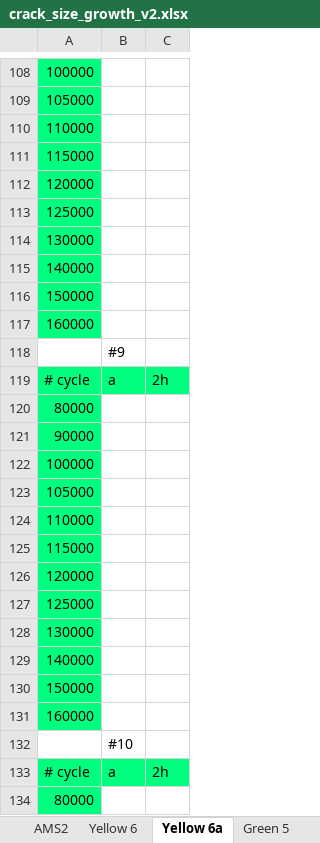
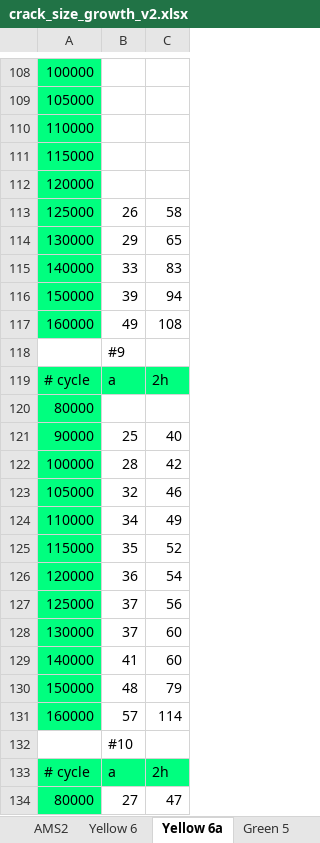
Before and after one commit to longfish/fatigue-crack-tracking, an Excel workbook: crack_size_growth_v2.xlsx, sheet Yellow 6a, drawn as a sheet; only a part is shown, gaps mark what is left out; values as stored, in another font and other column widths than the file's, no borders; the diff covers the shown part only; the diff names each change by its address in the sheet, - before the commit and + after, or states it on an @@ line.

```diff
--- a/crack_size_growth_v2.xlsx (sheet Yellow 6a)
+++ b/crack_size_growth_v2.xlsx (sheet Yellow 6a)
-B113: (empty)
+B113: 26
-C113: (empty)
+C113: 58
-B114: (empty)
+B114: 29
-C114: (empty)
+C114: 65
-B115: (empty)
+B115: 33
-C115: (empty)
+C115: 83
-B116: (empty)
+B116: 39
-C116: (empty)
+C116: 94
-B117: (empty)
+B117: 49
-C117: (empty)
+C117: 108
-B121: (empty)
+B121: 25
-C121: (empty)
+C121: 40
-B122: (empty)
+B122: 28
-C122: (empty)
+C122: 42
-B123: (empty)
+B123: 32
-C123: (empty)
+C123: 46
-B124: (empty)
+B124: 34
-C124: (empty)
+C124: 49
-B125: (empty)
+B125: 35
-C125: (empty)
+C125: 52
-B126: (empty)
+B126: 36
-C126: (empty)
+C126: 54
-B127:B128: (empty)
+B127:B128: 37
-C127: (empty)
+C127: 56
-C128:C129: (empty)
+C128:C129: 60
-B129: (empty)
+B129: 41
-B130: (empty)
+B130: 48
-C130: (empty)
+C130: 79
-B131: (empty)
+B131: 57
-C131: (empty)
+C131: 114
-B134: (empty)
+B134: 27
-C134: (empty)
+C134: 47
```
Also changed, not shown: 223 edited cells elsewhere in this sheet, crack_site_recording.xlsx.
